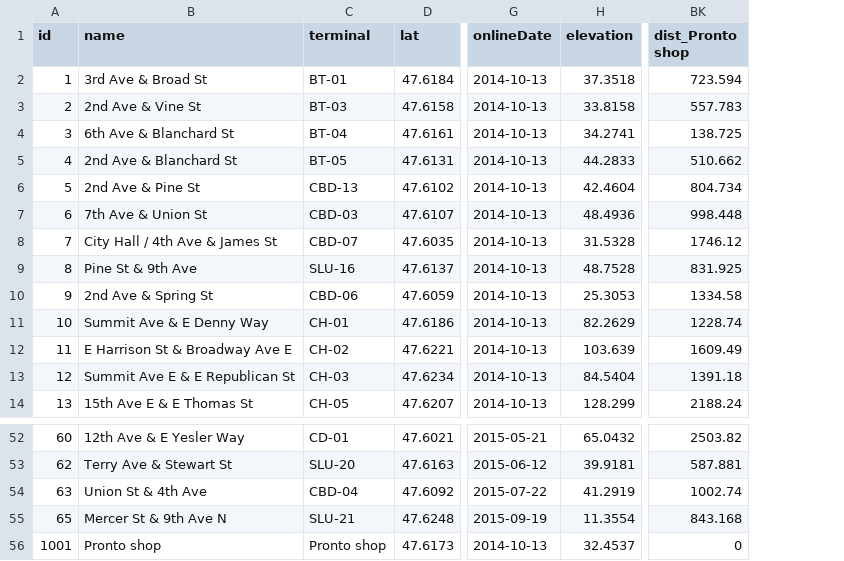
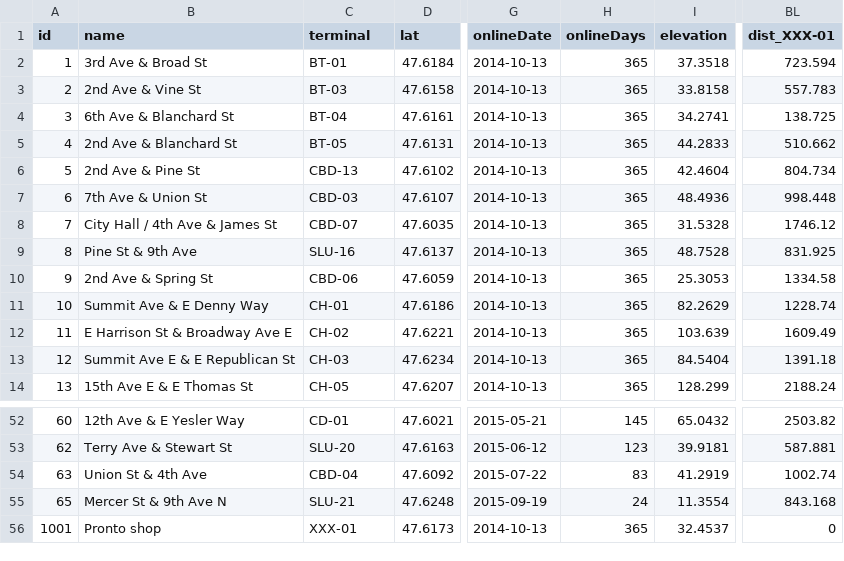
Before and after one commit to MazamaScience/ProntoDataChallenge2015, a CSV file: data/Mazama_station.csv, drawn as a sheet; only a part is shown, gaps mark what is left out; addresses are those after the commit; the diff names each change by its address in the sheet, - before the commit and + after, or states it on an @@ line.

Commit message:
Added onlineDays to station dataframe.

```diff
--- a/data/Mazama_station.csv
+++ b/data/Mazama_station.csv
+column H (onlineDays), rows 2-14: all 365; rows 52-56: 145 | 123 | 83 | 24 | 365
-BL1: dist_Pronto shop
+BL1: dist_XXX-01
-C56 (terminal): Pronto shop
+C56 (terminal): XXX-01
```
Also changed, not shown: 2 other files.
